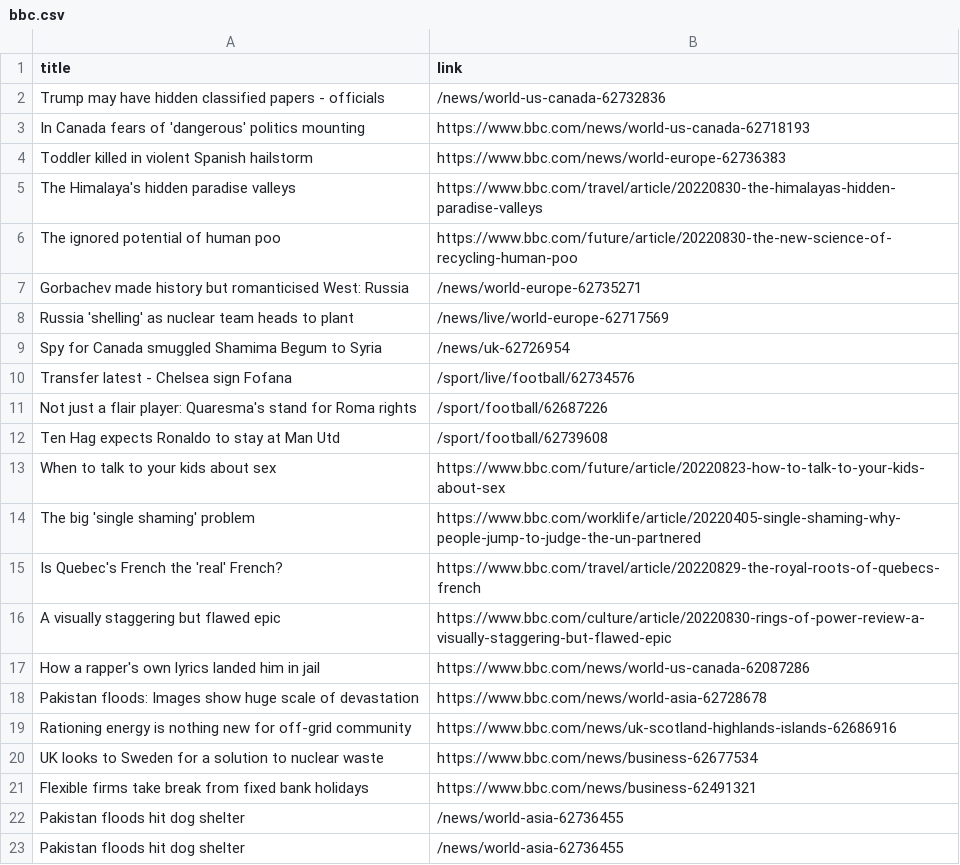
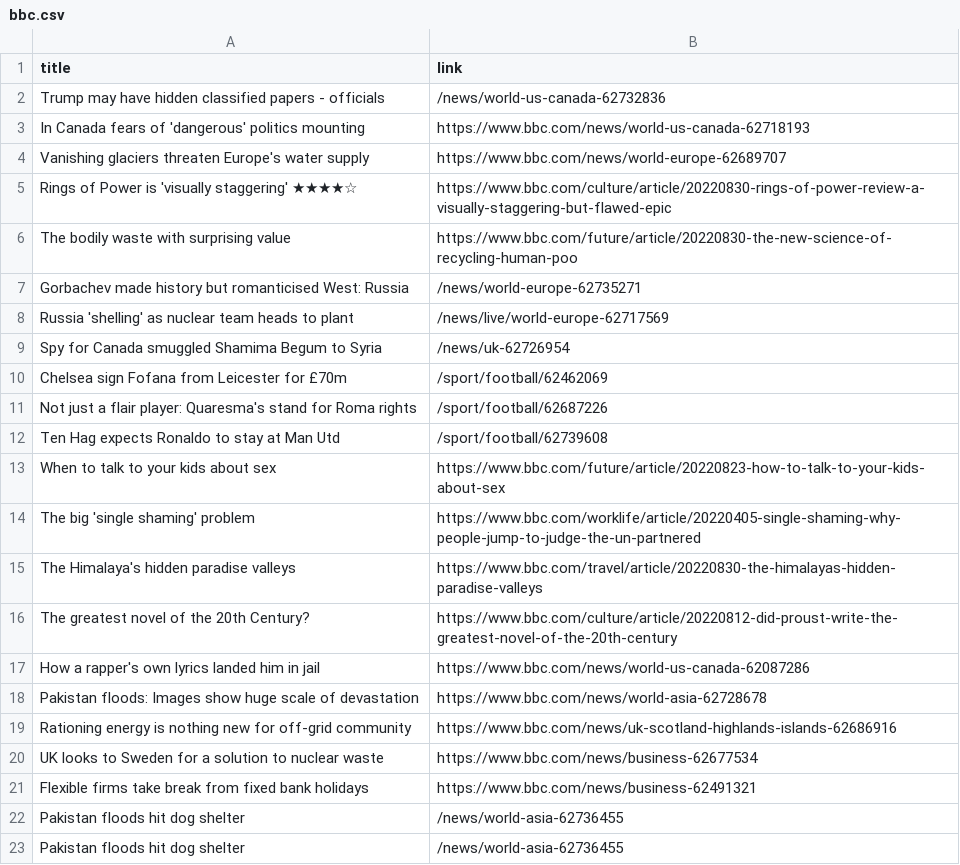
Before and after one commit to carolinaszv/automatic-scraper-bbc, a CSV file: bbc.csv, drawn as a sheet; only a part is shown.

```diff
--- a/bbc.csv
+++ b/bbc.csv
@@ -3,5 +3,5 @@ Trump may have hidden classified papers - officials,/news/world-us-canada-627328
 In Canada fears of 'dangerous' politics mounting,https://www.bbc.com/news/world-us-canada-62718193
-Toddler killed in violent Spanish hailstorm,https://www.bbc.com/news/world-europe-62736383
-The Himalaya's hidden paradise valleys,https://www.bbc.com/travel/article/20220830-the-himalayas-hidden-paradise-valleys
-The ignored potential of human poo,https://www.bbc.com/future/article/20220830-the-new-science-of-recycling-human-poo
+Vanishing glaciers threaten Europe's water supply,https://www.bbc.com/news/world-europe-62689707
+Rings of Power is 'visually staggering' ★★★★☆,https://www.bbc.com/culture/article/20220830-rings-of-power-review-a-visually-staggering-but-flawed-epic
+The bodily waste with surprising value,https://www.bbc.com/future/article/20220830-the-new-science-of-recycling-human-poo
 Gorbachev made history but romanticised West: Russia,/news/world-europe-62735271
@@ -9,3 +9,3 @@ Russia 'shelling' as nuclear team heads to plant,/news/live/world-europe-6271756
 Spy for Canada smuggled Shamima Begum to Syria,/news/uk-62726954
-Transfer latest - Chelsea sign Fofana,/sport/live/football/62734576
+Chelsea sign Fofana from Leicester for £70m,/sport/football/62462069
 Not just a flair player: Quaresma's stand for Roma rights,/sport/football/62687226
@@ -14,4 +14,4 @@ When to talk to your kids about sex,https://www.bbc.com/future/article/20220823-
 The big 'single shaming' problem,https://www.bbc.com/worklife/article/20220405-single-shaming-why-people-jump-to-judge-the-un-partnered
-Is Quebec's French the 'real' French?,https://www.bbc.com/travel/article/20220829-the-royal-roots-of-quebecs-french
-A visually staggering but flawed epic,https://www.bbc.com/culture/article/20220830-rings-of-power-review-a-visually-staggering-but-flawed-epic
+The Himalaya's hidden paradise valleys,https://www.bbc.com/travel/article/20220830-the-himalayas-hidden-paradise-valleys
+The greatest novel of the 20th Century?,https://www.bbc.com/culture/article/20220812-did-proust-write-the-greatest-novel-of-the-20th-century
 How a rapper's own lyrics landed him in jail,https://www.bbc.com/news/world-us-canada-62087286
```
